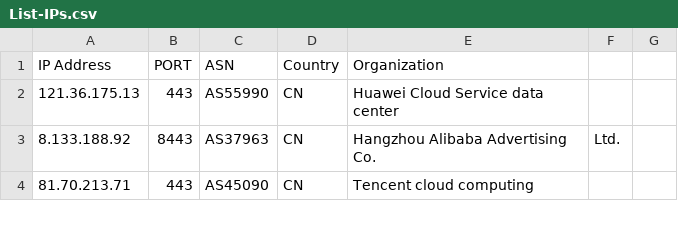
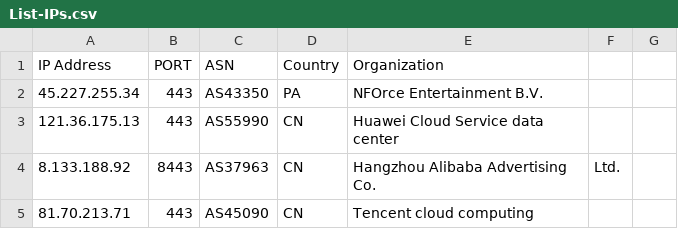
Before and after one commit to Jon-Liv/CS_Obs, a CSV file: List-IPs.csv, drawn as a sheet; only a part is shown; the diff names each change by its address in the sheet, - before the commit and + after, or states it on an @@ line.

Commit message:
Update List-IPs.csv

```diff
--- a/List-IPs.csv
+++ b/List-IPs.csv
+row 2: 45.227.255.34 | 443 | AS43350 | PA | NFOrce Entertainment B.V.
```
